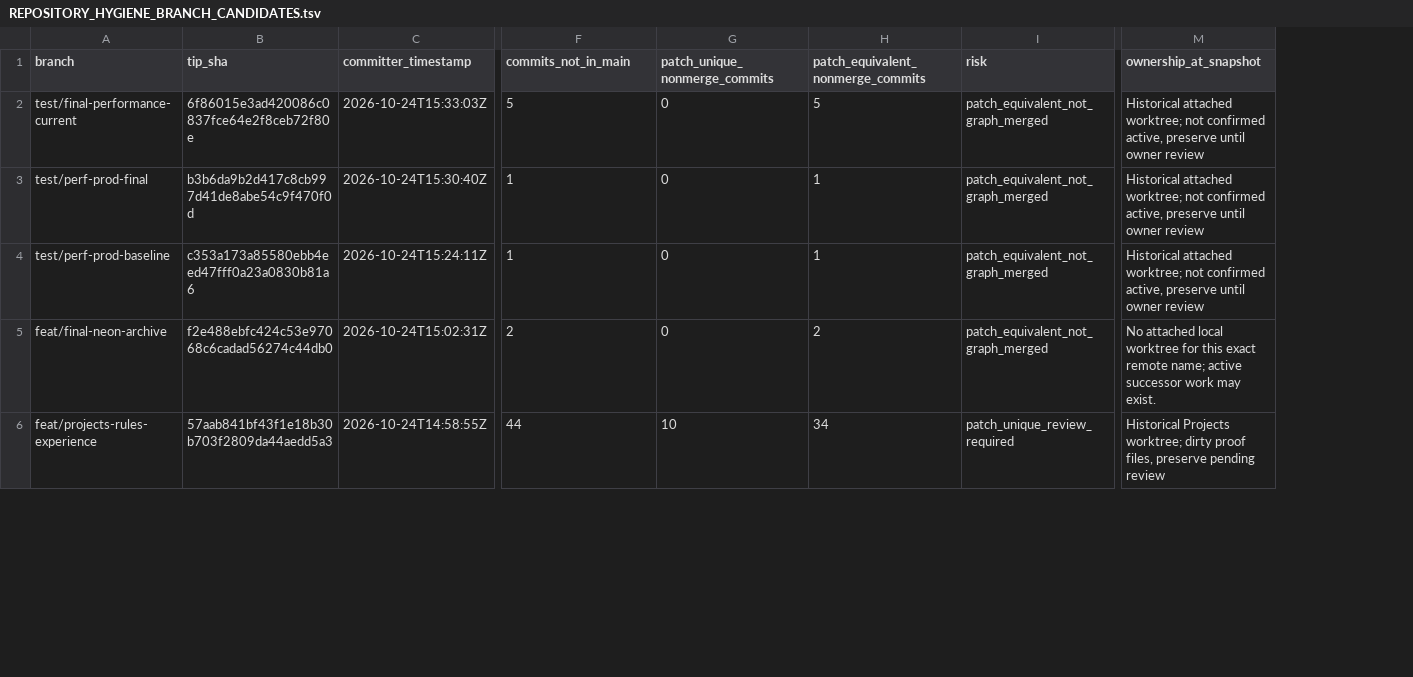
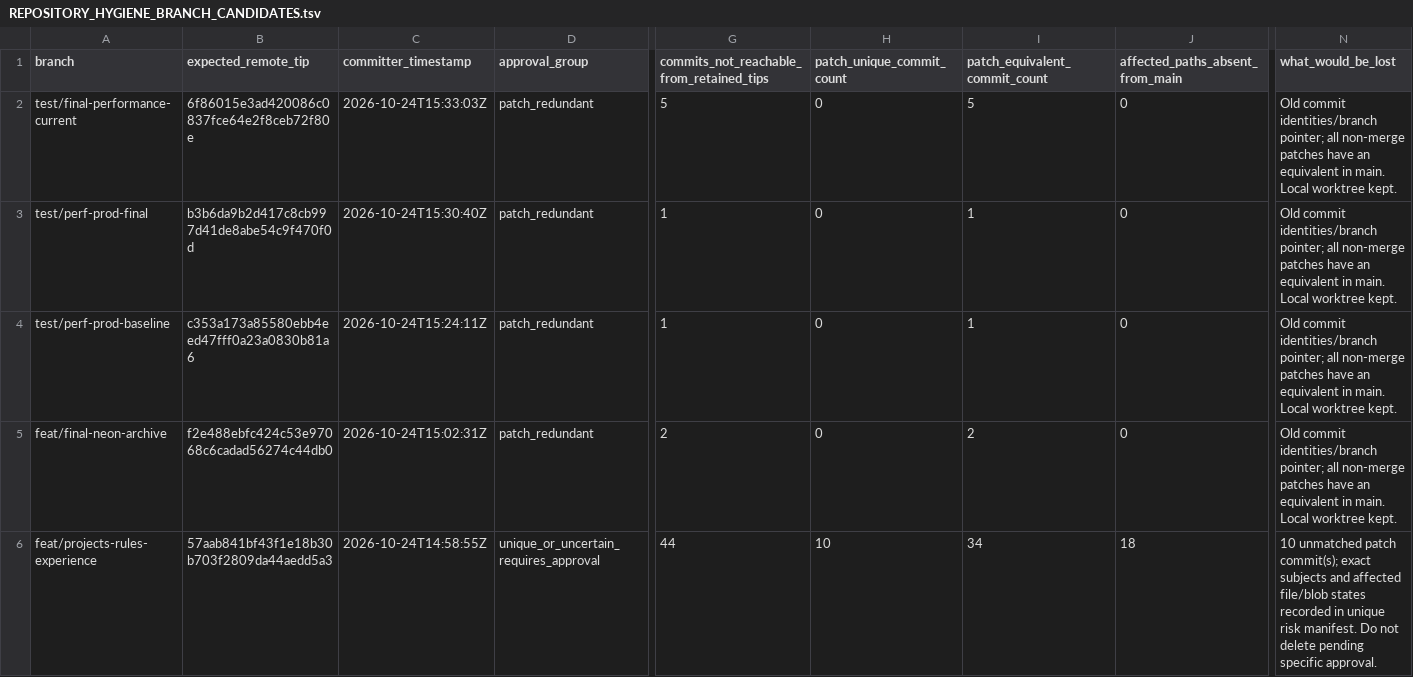
Before and after one commit to globodex/dddhack-portal, a TSV file: docs/REPOSITORY_HYGIENE_BRANCH_CANDIDATES.tsv, drawn as a sheet; only a part is shown, gaps mark what is left out; removed rows and columns are numbered as before the commit, all else as after; the diff names each change by its address in the sheet, - before the commit and + after, or states it on an @@ line.

Commit message:
Audit published branch cleanup risks and verify final worker retention

```diff
--- a/docs/REPOSITORY_HYGIENE_BRANCH_CANDIDATES.tsv
+++ b/docs/REPOSITORY_HYGIENE_BRANCH_CANDIDATES.tsv
+column D (approval_group), rows 2-6: patch_redundant | patch_redundant | patch_redundant | patch_redundant | unique_or_uncertain_requires_approval
-column I (risk), rows 2-6: patch_equivalent_not_graph_merged | patch_equivalent_not_graph_merged | patch_equivalent_not_graph_merged | patch_equivalent_not_graph_merged | patch_unique_review_required
+column J (affected_paths_absent_from_main), rows 2-6: 0 | 0 | 0 | 0 | 18
-column M (ownership_at_snapshot), rows 2-6: Historical attached worktree; not confirmed active, preserve until owner review | Historical attached worktree; not confirmed active, preserve until owner review | Historical attached worktree; not confirmed active, preserve until owner review | No attached local worktree for this exact remote name; active successor work may exist. | Historical Projects worktree; dirty proof files, preserve pending review
+column N (what_would_be_lost), rows 2-6: Old commit identities/branch pointer; all non-merge patches have an equivalent in main. Local worktree kept. | Old commit identities/branch pointer; all non-merge patches have an equivalent in main. Local worktree kept. | Old commit identities/branch pointer; all non-merge patches have an equivalent in main. Local worktree kept. | Old commit identities/branch pointer; all non-merge patches have an equivalent in main. Local worktree kept. | 10 unmatched patch commit(s); exact subjects and affected file/blob states recorded in unique risk manifest. Do not delete pending specific approval.
-B1: tip_sha
+B1: expected_remote_tip
-G1: commits_not_in_main
+G1: commits_not_reachable_from_retained_tips
-H1: patch_unique_nonmerge_commits
+H1: patch_unique_commit_count
-I1: patch_equivalent_nonmerge_commits
+I1: patch_equivalent_commit_count
```
Also changed, not shown: 5 other files.
